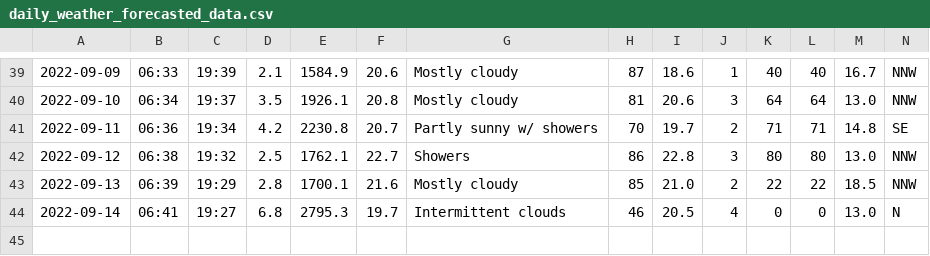
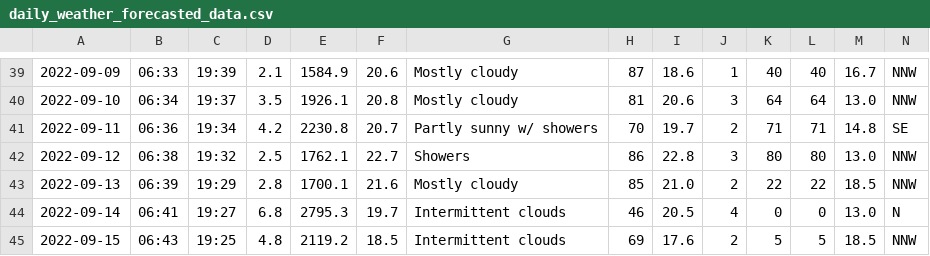
Before and after one commit to Mubeen31/solar-power-and-weather-data, a CSV file: daily_weather_forecasted_data.csv, drawn as a sheet; only a part is shown, gaps mark what is left out; the diff names each change by its address in the sheet, - before the commit and + after, or states it on an @@ line.

```diff
--- a/daily_weather_forecasted_data.csv
+++ b/daily_weather_forecasted_data.csv
+row 45: 2022-09-15 | 06:43 | 19:25 | 4.8 | 2119.2 | 18.5 | Intermittent clouds | 69 | 17.6 | 2 | 5 | 5 | 18.5 | NNW
```
Also changed, not shown: hourly_weather_forecasted_data.csv.
